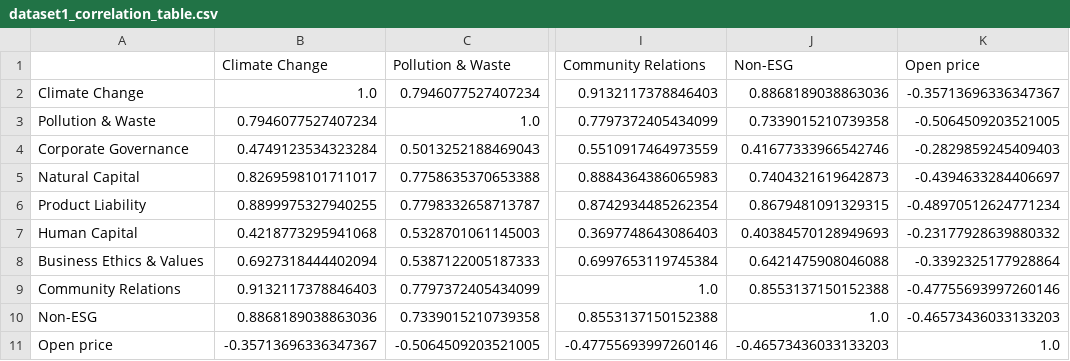
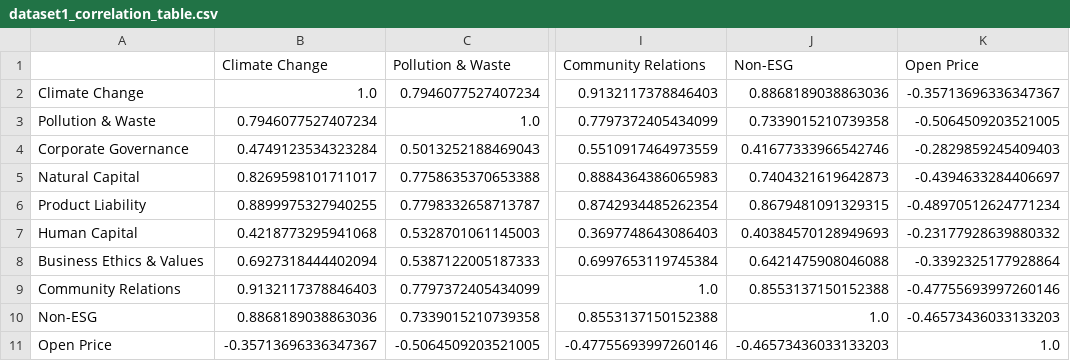
Before and after one commit to GLGDLY/CSBA-analytic-challenge, a CSV file: datas/dataset1_correlation_table.csv, drawn as a sheet; only a part is shown, gaps mark what is left out; the diff names each change by its address in the sheet, - before the commit and + after, or states it on an @@ line.

```diff
--- a/datas/dataset1_correlation_table.csv
+++ b/datas/dataset1_correlation_table.csv
-K1: Open price
+K1: Open Price
-A11: Open price
+A11: Open Price
```
Also changed, not shown: 7 other files.
